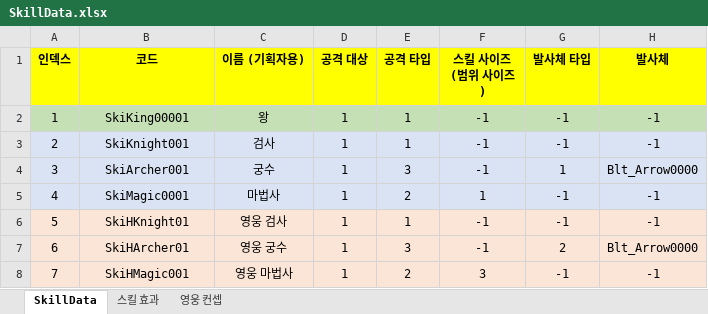
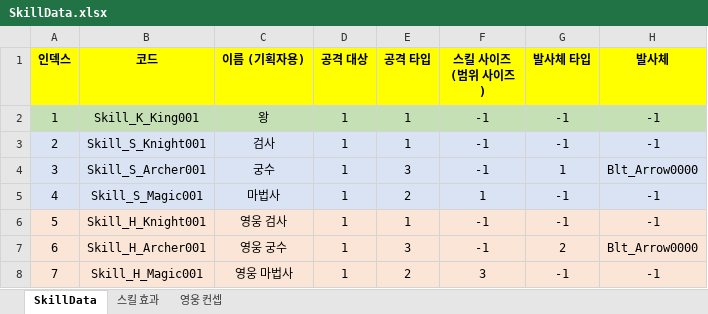
Before and after one commit to jinhueck/Defence2D, an Excel workbook: Defence2D/Game_Design/DataTable/SkillData.xlsx, sheet SkillData, drawn as a sheet; only a part is shown; values as stored, in another font and other column widths than the file's, no borders; the diff names each change by its address in the sheet, - before the commit and + after, or states it on an @@ line.

Commit message:
CharData, SkillData 코드명 수정

```diff
--- a/Defence2D/Game_Design/DataTable/SkillData.xlsx (sheet SkillData)
+++ b/Defence2D/Game_Design/DataTable/SkillData.xlsx (sheet SkillData)
-B2 (코드): SkiKing00001
+B2 (코드): Skill_K_King001
-B3 (코드): SkiKnight001
+B3 (코드): Skill_S_Knight001
-B4 (코드): SkiArcher001
+B4 (코드): Skill_S_Archer001
-B5 (코드): SkiMagic0001
+B5 (코드): Skill_S_Magic001
-B6 (코드): SkiHKnight01
+B6 (코드): Skill_H_Knight001
-B7 (코드): SkiHArcher01
+B7 (코드): Skill_H_Archer001
-B8 (코드): SkiHMagic001
+B8 (코드): Skill_H_Magic001
```
Also changed, not shown: Defence2D/Game_Design/DataTable/CharData.xlsx.
